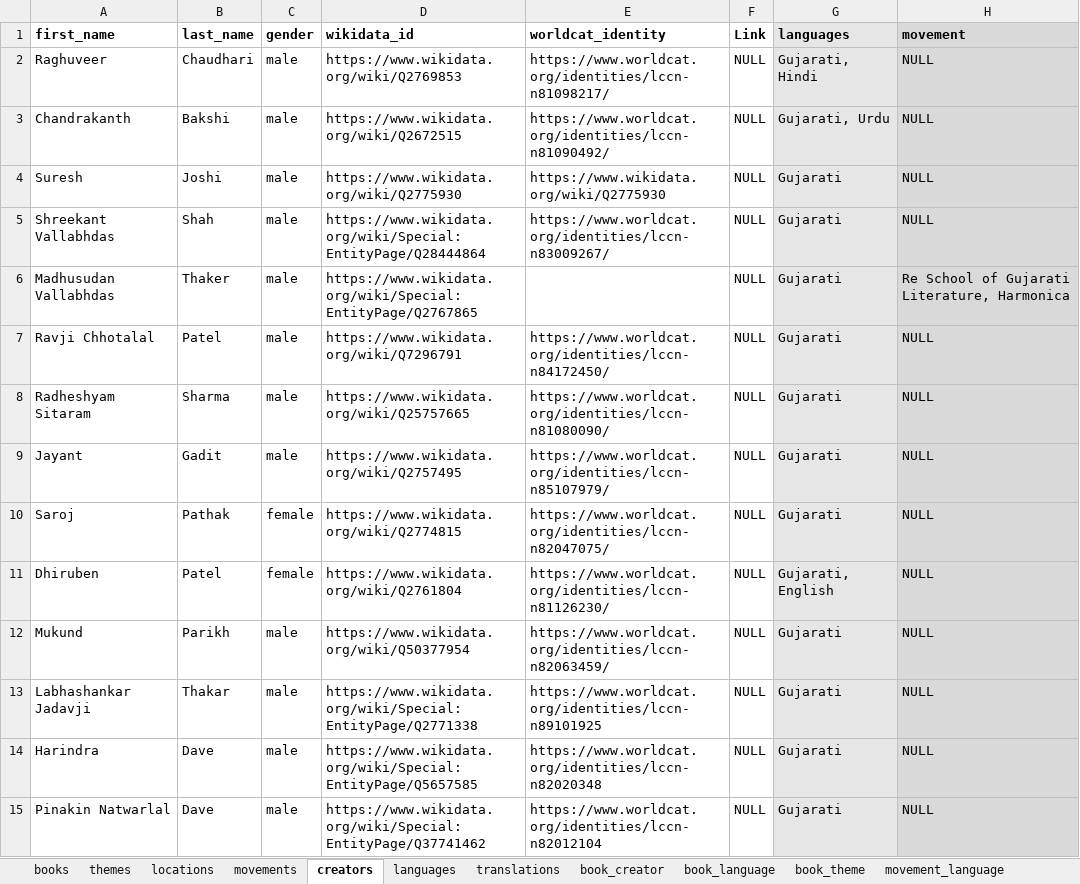
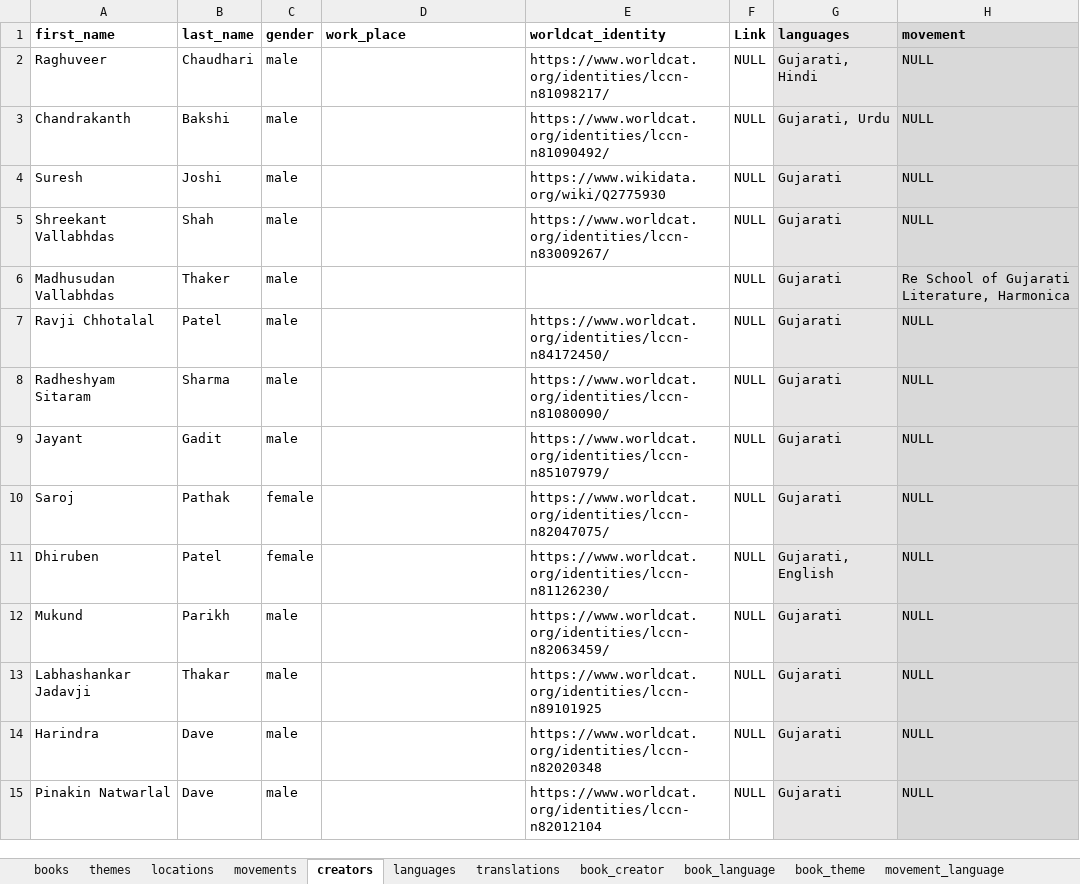
Before and after one commit to PrakrutiM/indian-literature-database, an Excel workbook: indianliterature.xlsx, sheet creators, drawn as a sheet; only a part is shown; values as stored, in another font and other column widths than the file's, no borders; the diff covers the shown part only; the diff names each change by its address in the sheet, - before the commit and + after, or states it on an @@ line.

Commit message:
Update indianliterature.xlsx

```diff
--- a/indianliterature.xlsx (sheet creators)
+++ b/indianliterature.xlsx (sheet creators)
-D1: wikidata_id
+D1: work_place
-D2 (work_place): https://www.wikidata.org/wiki/Q2769853
+D2 (work_place): (empty)
-D3 (work_place): https://www.wikidata.org/wiki/Q2672515
+D3 (work_place): (empty)
-D4 (work_place): https://www.wikidata.org/wiki/Q2775930
+D4 (work_place): (empty)
-D5 (work_place): https://www.wikidata.org/wiki/Special:EntityPage/Q28444864
+D5 (work_place): (empty)
-D6 (work_place): https://www.wikidata.org/wiki/Special:EntityPage/Q2767865
+D6 (work_place): (empty)
-D7 (work_place): https://www.wikidata.org/wiki/Q7296791
+D7 (work_place): (empty)
-D8 (work_place): https://www.wikidata.org/wiki/Q25757665
+D8 (work_place): (empty)
-D9 (work_place): https://www.wikidata.org/wiki/Q2757495
+D9 (work_place): (empty)
-D10 (work_place): https://www.wikidata.org/wiki/Q2774815
+D10 (work_place): (empty)
-D11 (work_place): https://www.wikidata.org/wiki/Q2761804
+D11 (work_place): (empty)
-D12 (work_place): https://www.wikidata.org/wiki/Q50377954
+D12 (work_place): (empty)
-D13 (work_place): https://www.wikidata.org/wiki/Special:EntityPage/Q2771338
+D13 (work_place): (empty)
-D14 (work_place): https://www.wikidata.org/wiki/Special:EntityPage/Q5657585
+D14 (work_place): (empty)
-D15 (work_place): https://www.wikidata.org/wiki/Special:EntityPage/Q37741462
+D15 (work_place): (empty)
```
Also changed, not shown: 140 edited cells elsewhere in this sheet, sheet movements.
